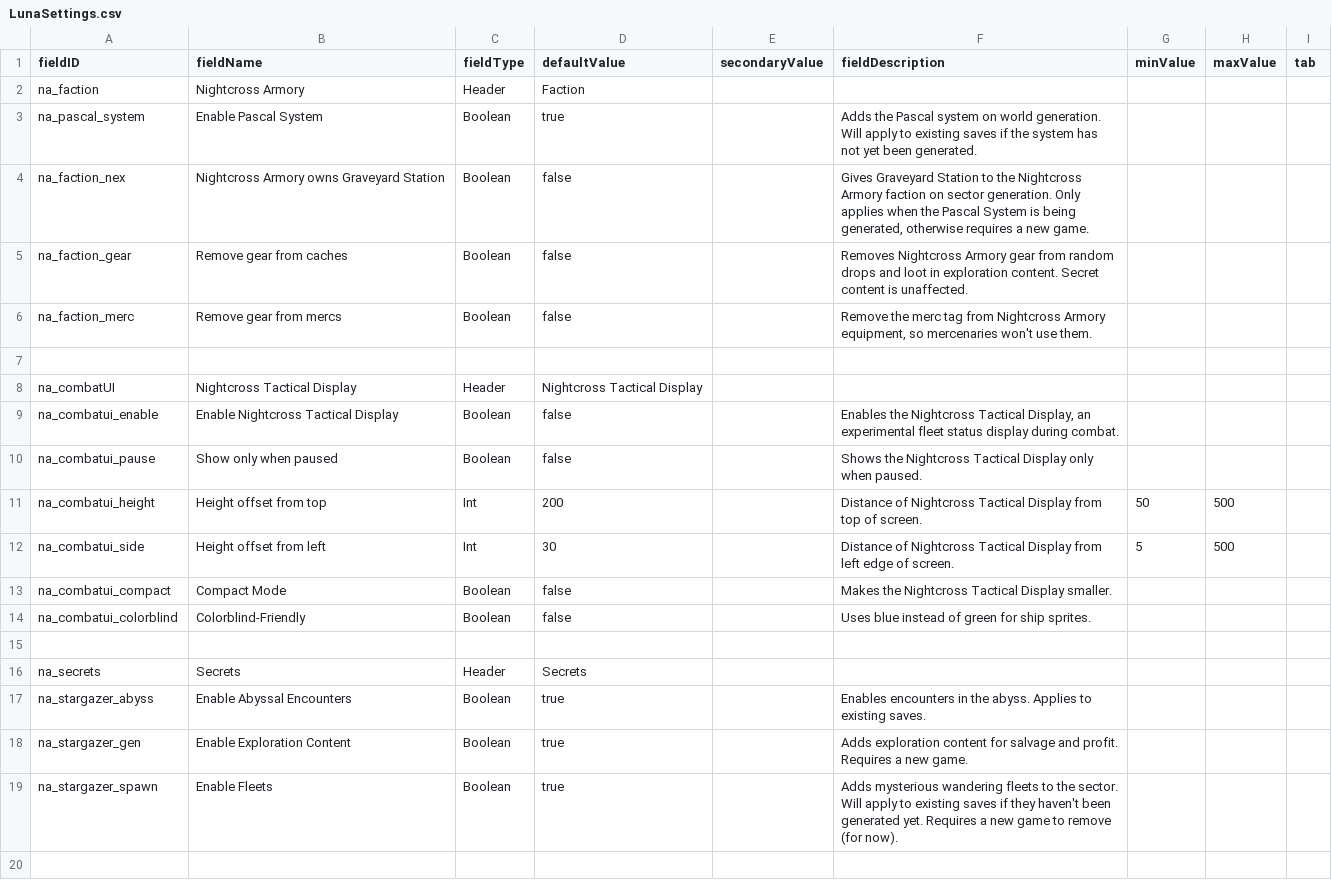
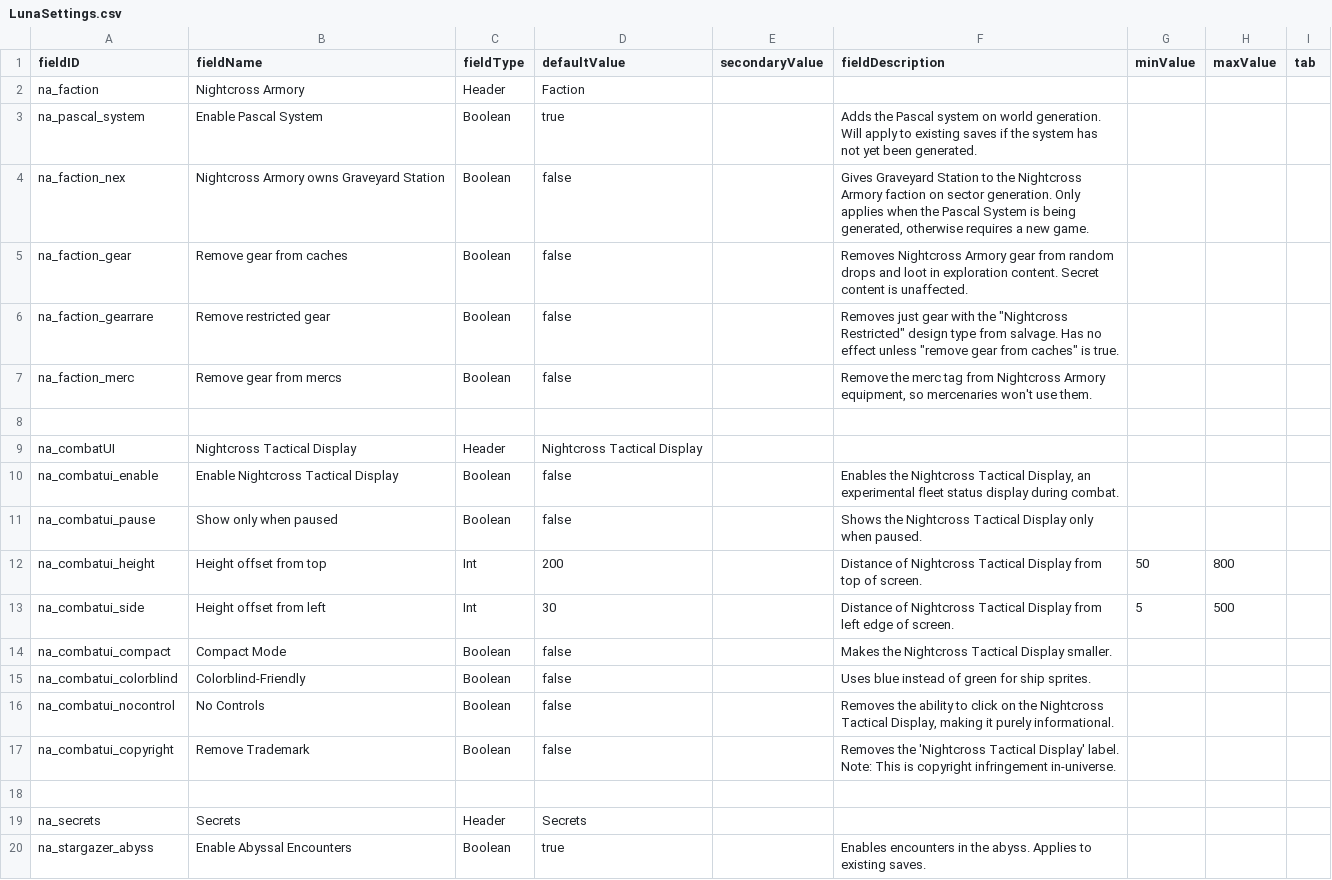
Before and after one commit to YukiMonsai/nightcross-armory, a CSV file: data/config/LunaSettings.csv, drawn as a sheet; only a part is shown; the shorter side is filled out with more unchanged rows.

```diff
--- a/data/config/LunaSettings.csv
+++ b/data/config/LunaSettings.csv
@@ -5,2 +5,3 @@ na_faction_nex,Nightcross Armory owns Graveyard Station,Boolean,false,,"Gives Gr
 na_faction_gear,Remove gear from caches,Boolean,false,,Removes Nightcross Armory gear from random drops and loot in exploration content. Secret content is unaffected.,,,
+na_faction_gearrare,Remove restricted gear,Boolean,false,,"Removes just gear with the ""Nightcross Restricted"" design type from salvage. Has no effect unless ""remove gear from caches"" is true.",,,
 na_faction_merc,Remove gear from mercs,Boolean,false,,"Remove the merc tag from Nightcross Armory equipment, so mercenaries won't use them.",,,
@@ -10,3 +11,3 @@ na_combatui_enable,Enable Nightcross Tactical Display,Boolean,false,,"Enables th
 na_combatui_pause,Show only when paused,Boolean,false,,Shows the Nightcross Tactical Display only when paused.,,,
-na_combatui_height,Height offset from top,Int,200,,Distance of Nightcross Tactical Display from top of screen.,50,500,
+na_combatui_height,Height offset from top,Int,200,,Distance of Nightcross Tactical Display from top of screen.,50,800,
 na_combatui_side,Height offset from left,Int,30,,Distance of Nightcross Tactical Display from left edge of screen.,5,500,
@@ -14,2 +15,4 @@ na_combatui_compact,Compact Mode,Boolean,false,,Makes the Nightcross Tactical Di
 na_combatui_colorblind,Colorblind-Friendly,Boolean,false,,Uses blue instead of green for ship sprites.,,,
+na_combatui_nocontrol,No Controls,Boolean,false,,"Removes the ability to click on the Nightcross Tactical Display, making it purely informational.",,,
+na_combatui_copyright,Remove Trademark ,Boolean,false,,Removes the 'Nightcross Tactical Display' label. Note: This is copyright infringement in-universe.,,,
 ,,,,,,,,
```
Also changed, not shown: data/weapons/weapon_data.csv, 18 other files.
